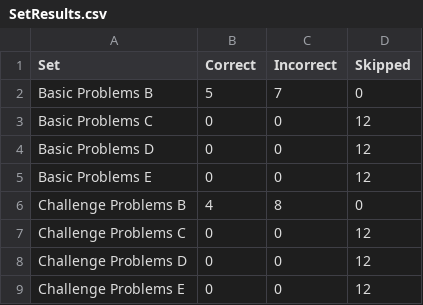
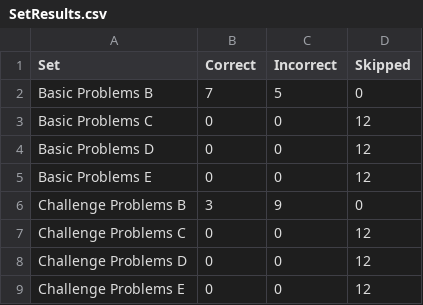
Before and after one commit to joshalvarado99/RPM-Agent, a CSV file: SetResults.csv, drawn as a sheet.

```diff
--- a/SetResults.csv
+++ b/SetResults.csv
@@ -1,3 +1,3 @@
 Set,Correct,Incorrect,Skipped
-Basic Problems B,5,7,0
+Basic Problems B,7,5,0
 Basic Problems C,0,0,12
@@ -5,3 +5,3 @@ Basic Problems D,0,0,12
 Basic Problems E,0,0,12
-Challenge Problems B,4,8,0
+Challenge Problems B,3,9,0
 Challenge Problems C,0,0,12
```
Also changed, not shown: AgentAnswers.csv, ProblemResults.csv, 1 other file.
